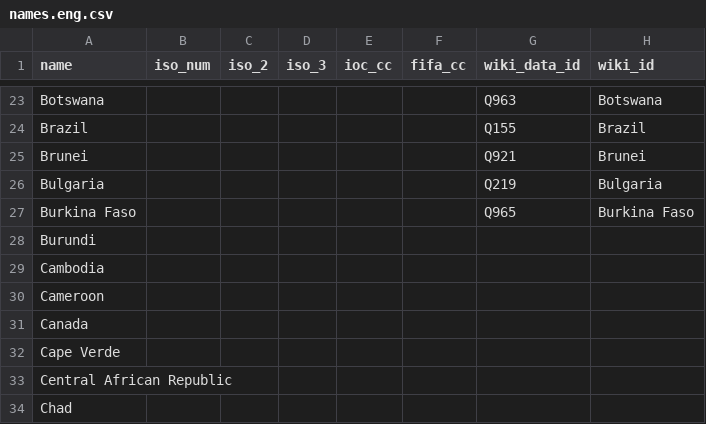
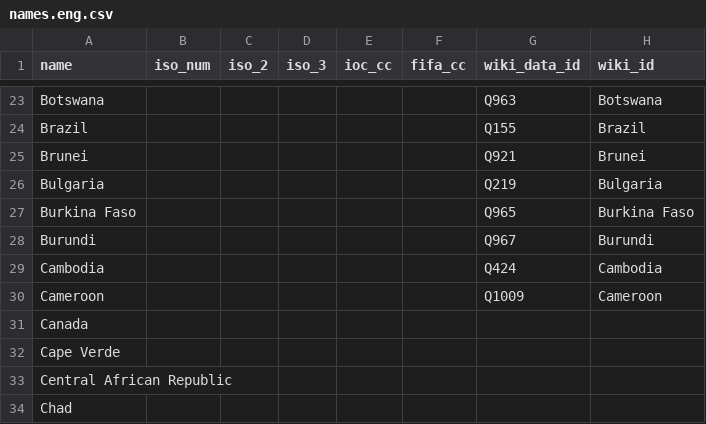
Before and after one commit to dreamerminsk/wiki-langs, a CSV file: countries/names.eng.csv, drawn as a sheet; only a part is shown, gaps mark what is left out.

```diff
--- a/countries/names.eng.csv
+++ b/countries/names.eng.csv
@@ -27,5 +27,5 @@ Bulgaria,,,,,,Q219,Bulgaria
 Burkina Faso,,,,,,Q965,Burkina Faso
-Burundi,,,,,,,
-Cambodia,,,,,,,
-Cameroon,,,,,,,
+Burundi,,,,,,Q967,Burundi
+Cambodia,,,,,,Q424,Cambodia
+Cameroon,,,,,,Q1009,Cameroon
 Canada,,,,,,,
```
Also changed, not shown: players/0000.births.csv, players/1980.births.csv.
